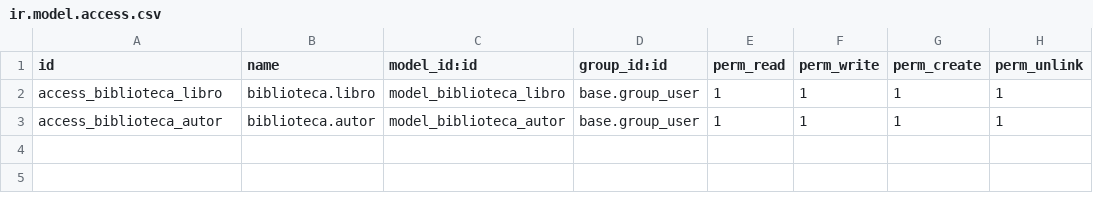
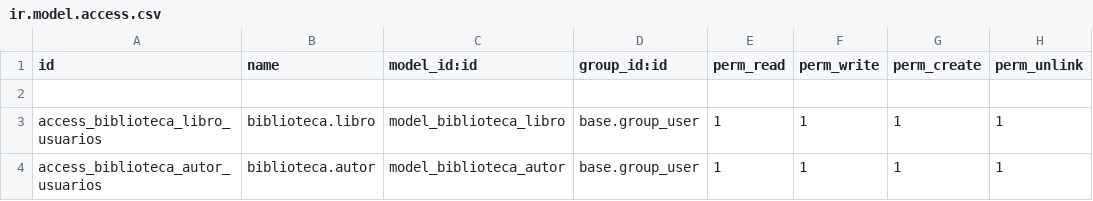
Before and after one commit to VictorPinargote/Biblioteca-Odoo, a CSV file: biblioteca/security/ir.model.access.csv, drawn as a sheet.

```diff
--- a/biblioteca/security/ir.model.access.csv
+++ b/biblioteca/security/ir.model.access.csv
@@ -1,3 +1,4 @@
 id,name,model_id:id,group_id:id,perm_read,perm_write,perm_create,perm_unlink
-access_biblioteca_libro,biblioteca.libro,model_biblioteca_libro,base.group_user,1,1,1,1
-access_biblioteca_autor,biblioteca.autor,model_biblioteca_autor,base.group_user,1,1,1,1
+
+access_biblioteca_libro_usuarios,biblioteca.libro,model_biblioteca_libro,base.group_user,1,1,1,1
+access_biblioteca_autor_usuarios,biblioteca.autor,model_biblioteca_autor,base.group_user,1,1,1,1
```
Also changed, not shown: 9 other files.
